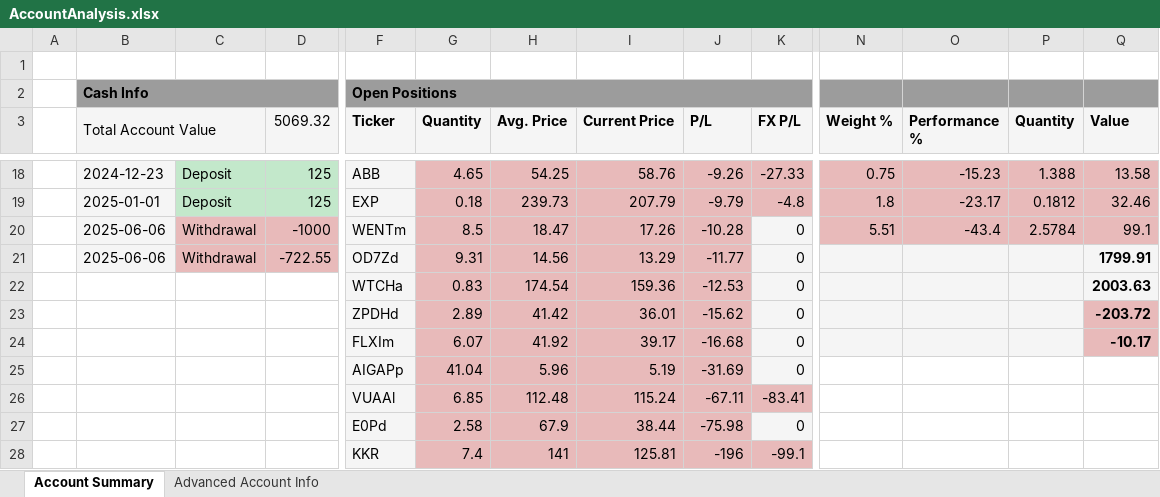
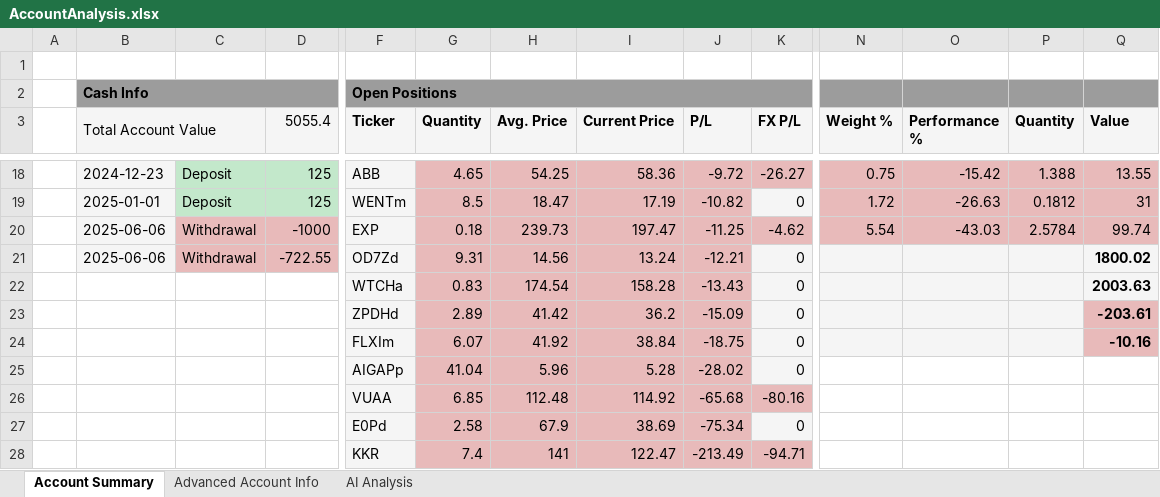
Before and after one commit to anCode1143/T212toExcel, an Excel workbook: AccountAnalysis.xlsx, sheet Account Summary, drawn as a sheet; only a part is shown, gaps mark what is left out; values as stored, in another font and other column widths than the file's, no borders; removed rows and columns are numbered as before the commit, all else as after; rows hold the shown columns only; the diff covers the shown part only; the diff names each change by its address in the sheet, - before the commit and + after, or states it on an @@ line.

```diff
--- a/AccountAnalysis.xlsx (sheet Account Summary)
+++ b/AccountAnalysis.xlsx (sheet Account Summary)
+sheet tab: AI Analysis
-D3: 5069.32
+D3: 5055.4
-I18 (Current Price): 58.76
+I18 (Current Price): 58.36
-J18 (P/L): -9.26
+J18 (P/L): -9.72
-K18 (FX P/L): -27.33
+K18 (FX P/L): -26.27
-O18 (Performance %): -15.23
+O18 (Performance %): -15.42
-Q18 (Value): 13.58
+Q18 (Value): 13.55
-row 19:  | 2025-01-01 | Deposit | 125 | EXP | 0.18 | 239.73 | 207.79 | -9.79 | -4.8 | 1.8 | -23.17 | 0.1812 | 32.46
-row 20:  | 2025-06-06 | Withdrawal | -1000 | WENTm | 8.5 | 18.47 | 17.26 | -10.28 | 0 | 5.51 | -43.4 | 2.5784 | 99.1
+row 19:  | 2025-01-01 | Deposit | 125 | WENTm | 8.5 | 18.47 | 17.19 | -10.82 | 0 | 1.72 | -26.63 | 0.1812 | 31
+row 20:  | 2025-06-06 | Withdrawal | -1000 | EXP | 0.18 | 239.73 | 197.47 | -11.25 | -4.62 | 5.54 | -43.03 | 2.5784 | 99.74
-I21 (Current Price): 13.29
+I21 (Current Price): 13.24
-J21 (P/L): -11.77
+J21 (P/L): -12.21
-Q21 (Value): 1799.91
+Q21 (Value): 1800.02
-I22 (Current Price): 159.36
+I22 (Current Price): 158.28
-J22 (P/L): -12.53
+J22 (P/L): -13.43
-I23 (Current Price): 36.01
+I23 (Current Price): 36.2
-J23 (P/L): -15.62
+J23 (P/L): -15.09
-Q23 (Value): -203.72
+Q23 (Value): -203.61
-I24 (Current Price): 39.17
+I24 (Current Price): 38.84
-J24 (P/L): -16.68
+J24 (P/L): -18.75
-Q24 (Value): -10.17
+Q24 (Value): -10.16
-I25 (Current Price): 5.19
+I25 (Current Price): 5.28
-J25 (P/L): -31.69
+J25 (P/L): -28.02
-row 26:  |  |  |  | VUAAl | 6.85 | 112.48 | 115.24 | -67.11 | -83.41
+row 26:  |  |  |  | VUAA | 6.85 | 112.48 | 114.92 | -65.68 | -80.16
-I27 (Current Price): 38.44
+I27 (Current Price): 38.69
-J27 (P/L): -75.98
+J27 (P/L): -75.34
-I28 (Current Price): 125.81
+I28 (Current Price): 122.47
-J28 (P/L): -196
+J28 (P/L): -213.49
-K28 (FX P/L): -99.1
+K28 (FX P/L): -94.71
```
Also changed, not shown: 12 added rows, 12 removed rows and 11 edited cells elsewhere in this sheet, sheet Advanced Account Info, charts or pictures, 19 other files.
